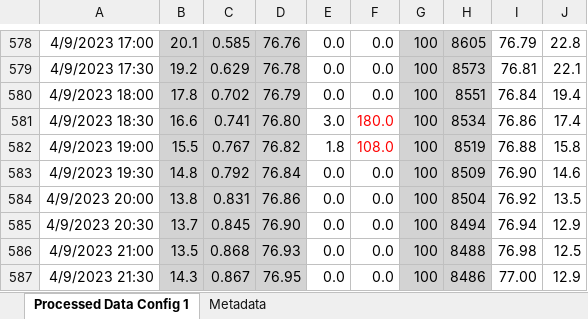
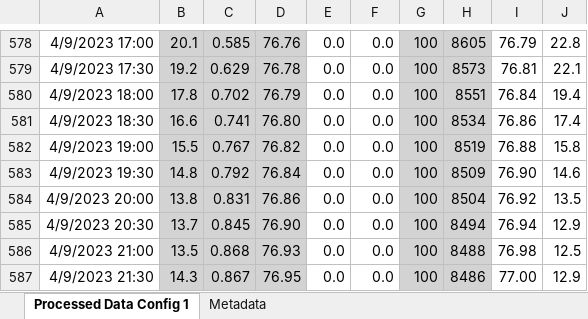
Before and after one commit to hyenaproject/NgoroWeather, an Excel workbook: data/raw/weather_Lemala/z6-08628 20Apr23-1256.xlsx, sheet Processed Data Config 1, drawn as a sheet; only a part is shown, gaps mark what is left out; values as stored, in another font and other column widths than the file's, no borders; the diff names each change by its address in the sheet, - before the commit and + after, or states it on an @@ line.

Commit message:
Add corrected file
replaced two erroneous values from when the gauge was cleaned (even though the cable was removed) by values of zero (because there was no rain).

```diff
--- a/data/raw/weather_Lemala/z6-08628 20Apr23-1256.xlsx (sheet Processed Data Config 1)
+++ b/data/raw/weather_Lemala/z6-08628 20Apr23-1256.xlsx (sheet Processed Data Config 1)
-E581: 3.0
+E581: 0.0
-F581: 180.0
+F581: 0.0
-F581:F582 text colour: #FF0000
+F581:F582 text colour: black
-E582: 1.8
+E582: 0.0
-F582: 108.0
+F582: 0.0
```
